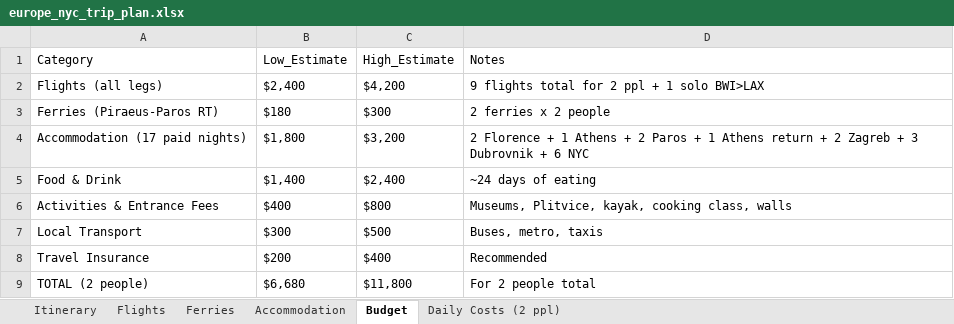
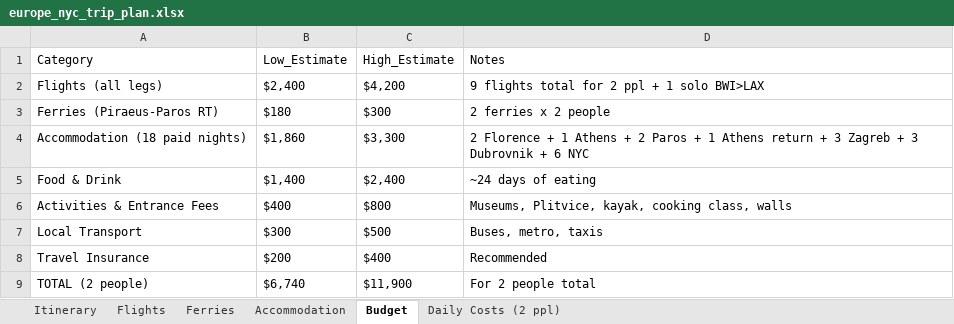
Before and after one commit to cavandonohoe/cavandonohoe.github.io, an Excel workbook: europe_nyc_trip_plan.xlsx, sheet Budget, drawn as a sheet; values as stored, in another font and other column widths than the file's, no borders; removed rows and columns are numbered as before the commit, all else as after; the diff names each change by its address in the sheet, - before the commit and + after, or states it on an @@ line.

Commit message:
Keep London arrival Jun 7, extra day goes to Zagreb

```diff
--- a/europe_nyc_trip_plan.xlsx (sheet Budget)
+++ b/europe_nyc_trip_plan.xlsx (sheet Budget)
-row 4: Accommodation (17 paid nights) | $1,800 | $3,200 | 2 Florence + 1 Athens + 2 Paros + 1 Athens return + 2 Zagreb + 3 Dubrovnik + 6 NYC
+row 4: Accommodation (18 paid nights) | $1,860 | $3,300 | 2 Florence + 1 Athens + 2 Paros + 1 Athens return + 3 Zagreb + 3 Dubrovnik + 6 NYC
-B9 (Low_Estimate): $6,680
+B9 (Low_Estimate): $6,740
-C9 (High_Estimate): $11,800
+C9 (High_Estimate): $11,900
```
Also changed, not shown: sheet Itinerary, sheet Accommodation, sheet Daily Costs (2 ppl).
